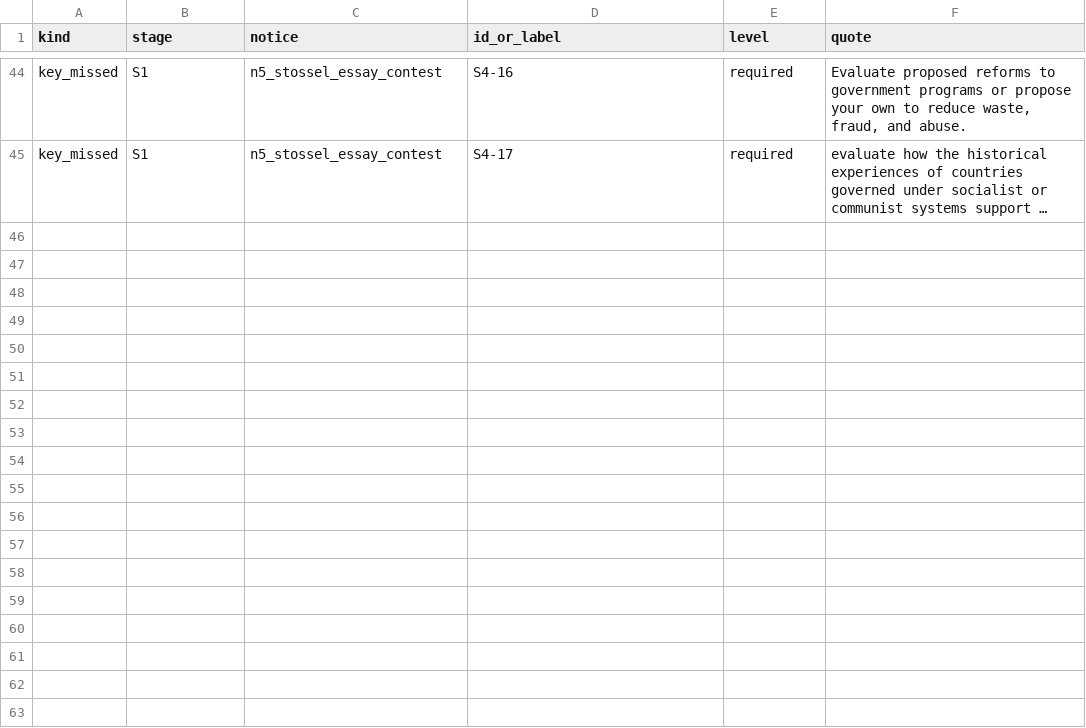
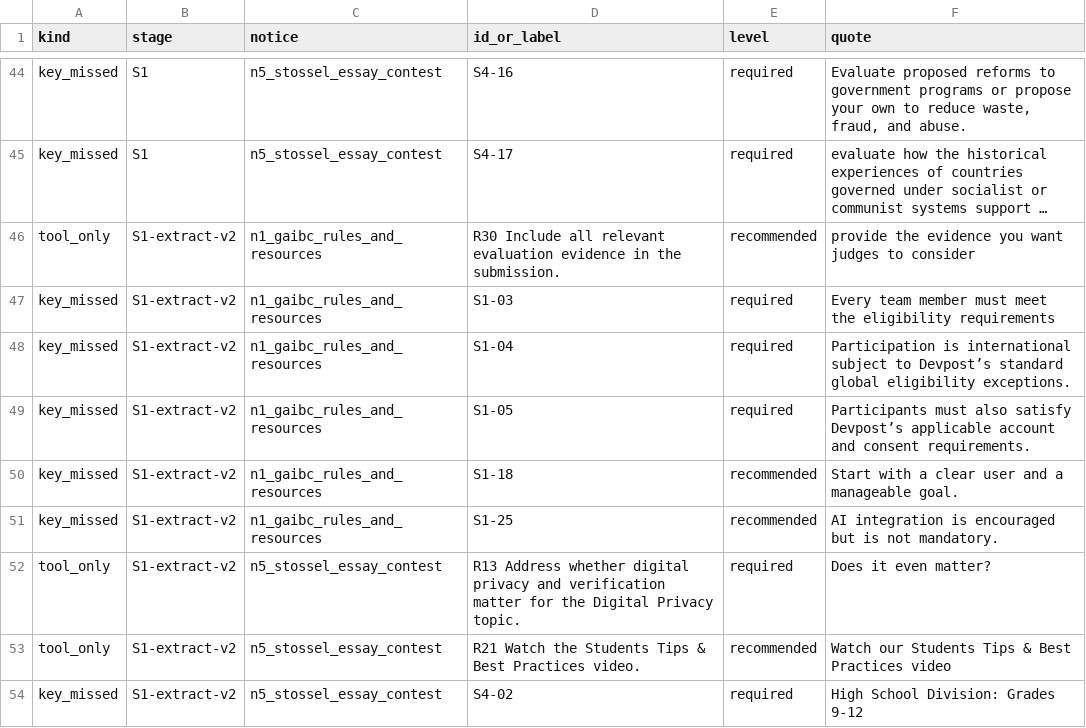
Before and after one commit to coo001/reqlens, a CSV file: eval/unmatched.csv, drawn as a sheet; only a part is shown, gaps mark what is left out; long unchanged cells end in …; the diff names each change by its address in the sheet, - before the commit and + after, or states it on an @@ line.

Commit message:
Measure extract-v2 on notices 1 and 5: all-item recall 42% to 90% and 67% to 95%, required recall on notice 1 down by one; app default stays extract-v1. Confirm resume-after-failure and criterion text on screen

```diff
--- a/eval/unmatched.csv
+++ b/eval/unmatched.csv
+row 46: tool_only | S1-extract-v2 | n1_gaibc_rules_and_resources | R30 Include all relevant evaluation evidence in the submission. | recommended | provide the evidence you want judges to consider
+row 47: key_missed | S1-extract-v2 | n1_gaibc_rules_and_resources | S1-03 | required | Every team member must meet the eligibility requirements
+row 48: key_missed | S1-extract-v2 | n1_gaibc_rules_and_resources | S1-04 | required | Participation is international subject to Devpost’s standard global eligibility exceptions.
+row 49: key_missed | S1-extract-v2 | n1_gaibc_rules_and_resources | S1-05 | required | Participants must also satisfy Devpost’s applicable account and consent requirements.
+row 50: key_missed | S1-extract-v2 | n1_gaibc_rules_and_resources | S1-18 | recommended | Start with a clear user and a manageable goal.
+row 51: key_missed | S1-extract-v2 | n1_gaibc_rules_and_resources | S1-25 | recommended | AI integration is encouraged but is not mandatory.
+row 52: tool_only | S1-extract-v2 | n5_stossel_essay_contest | R13 Address whether digital privacy and verification matter for the Digital Privacy topic. | required | Does it even matter?
+row 53: tool_only | S1-extract-v2 | n5_stossel_essay_contest | R21 Watch the Students Tips & Best Practices video. | recommended | Watch our Students Tips & Best Practices video
+row 54: key_missed | S1-extract-v2 | n5_stossel_essay_contest | S4-02 | required | High School Division: Grades 9-12
```
Also changed, not shown: 7 other files.
